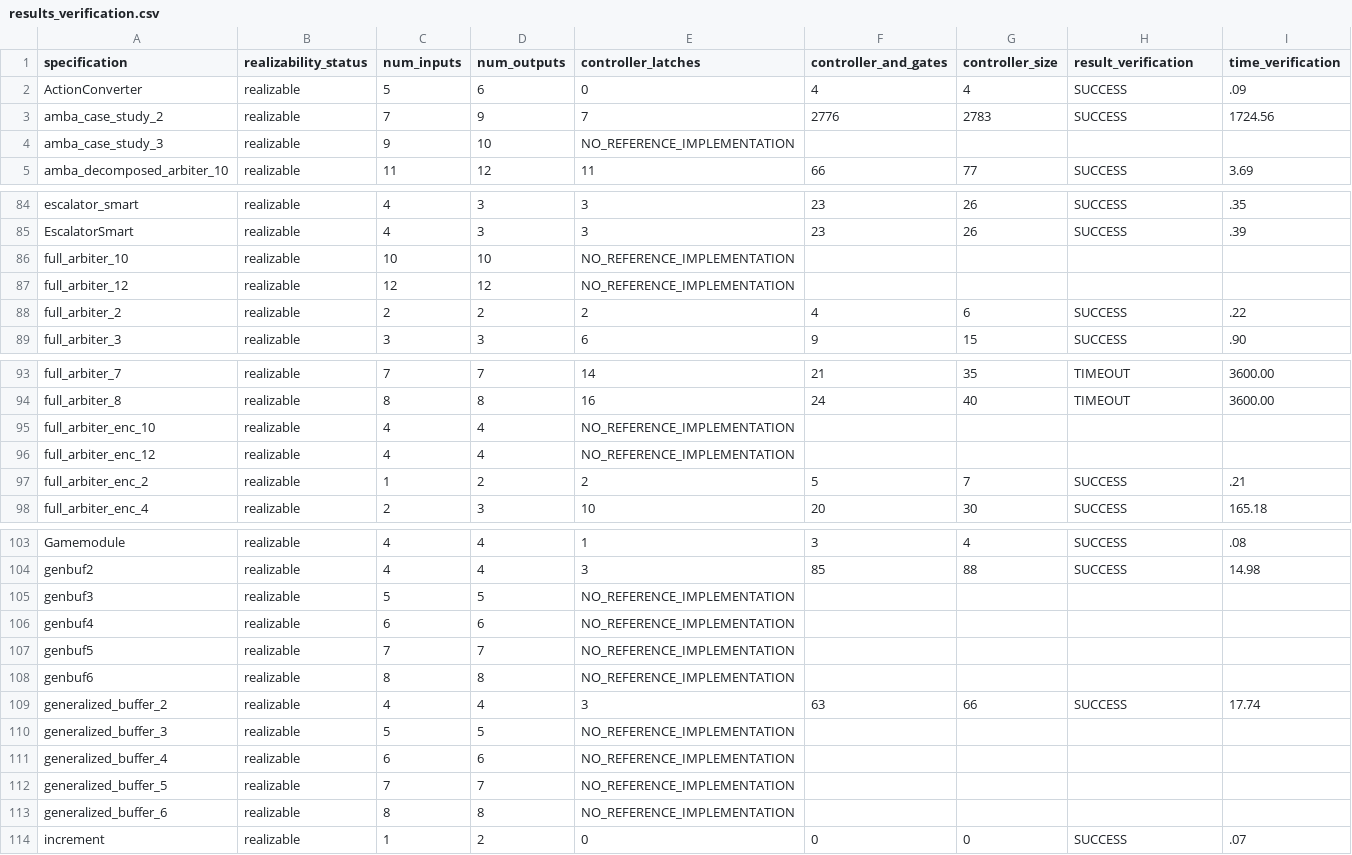
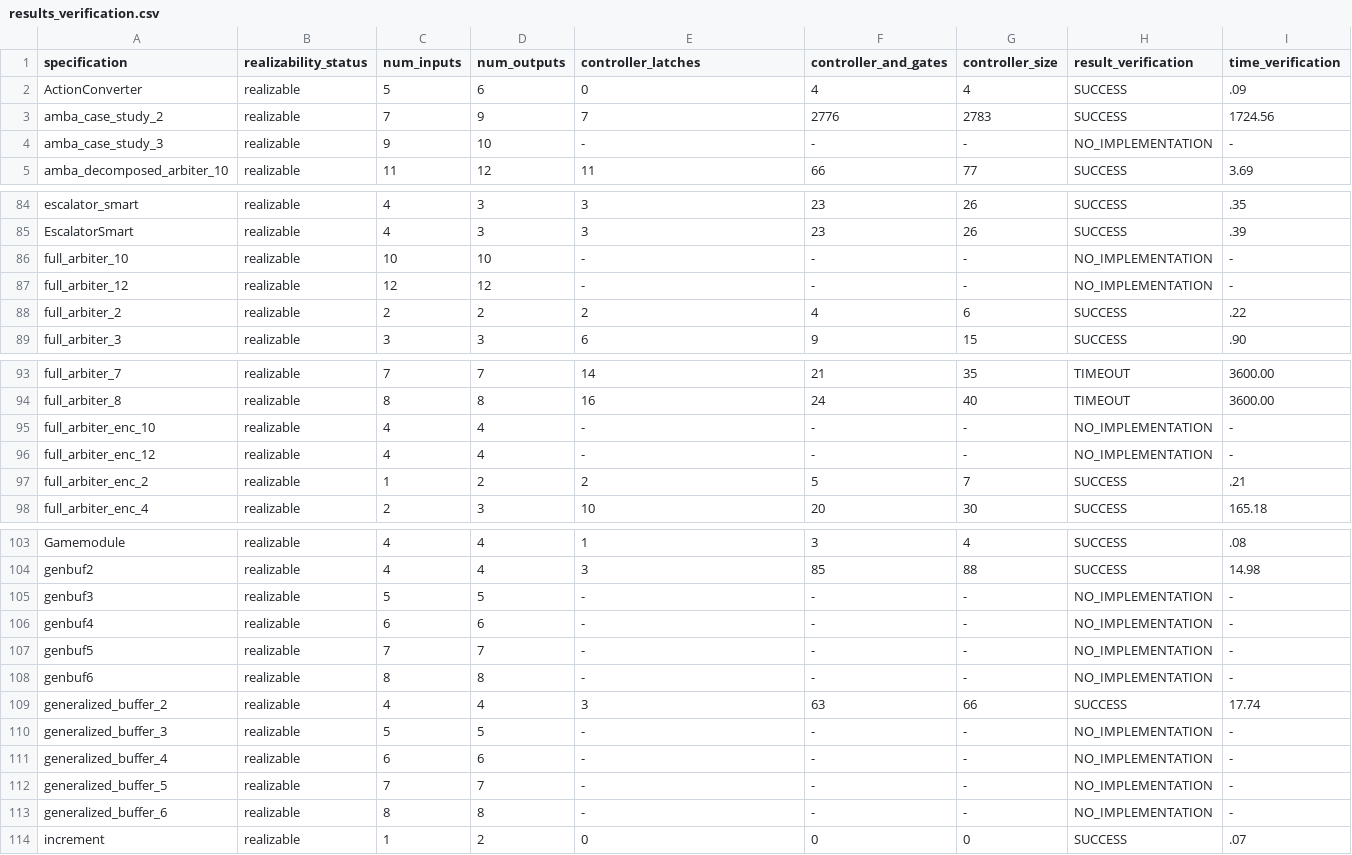
Before and after one commit to meyerphi/syntcomp-reference, a CSV file: results_verification.csv, drawn as a sheet; only a part is shown, gaps mark what is left out.

```diff
--- a/results_verification.csv
+++ b/results_verification.csv
@@ -3,3 +3,3 @@ ActionConverter,realizable,5,6,0,4,4,SUCCESS,.09
 amba_case_study_2,realizable,7,9,7,2776,2783,SUCCESS,1724.56
-amba_case_study_3,realizable,9,10,NO_REFERENCE_IMPLEMENTATION
+amba_case_study_3,realizable,9,10,-,-,-,NO_IMPLEMENTATION,-
 amba_decomposed_arbiter_10,realizable,11,12,11,66,77,SUCCESS,3.69
@@ -85,4 +85,4 @@ escalator_smart,realizable,4,3,3,23,26,SUCCESS,.35
 EscalatorSmart,realizable,4,3,3,23,26,SUCCESS,.39
-full_arbiter_10,realizable,10,10,NO_REFERENCE_IMPLEMENTATION
-full_arbiter_12,realizable,12,12,NO_REFERENCE_IMPLEMENTATION
+full_arbiter_10,realizable,10,10,-,-,-,NO_IMPLEMENTATION,-
+full_arbiter_12,realizable,12,12,-,-,-,NO_IMPLEMENTATION,-
 full_arbiter_2,realizable,2,2,2,4,6,SUCCESS,.22
@@ -94,4 +94,4 @@ full_arbiter_7,realizable,7,7,14,21,35,TIMEOUT,3600.00
 full_arbiter_8,realizable,8,8,16,24,40,TIMEOUT,3600.00
-full_arbiter_enc_10,realizable,4,4,NO_REFERENCE_IMPLEMENTATION
-full_arbiter_enc_12,realizable,4,4,NO_REFERENCE_IMPLEMENTATION
+full_arbiter_enc_10,realizable,4,4,-,-,-,NO_IMPLEMENTATION,-
+full_arbiter_enc_12,realizable,4,4,-,-,-,NO_IMPLEMENTATION,-
 full_arbiter_enc_2,realizable,1,2,2,5,7,SUCCESS,.21
@@ -104,11 +104,11 @@ Gamemodule,realizable,4,4,1,3,4,SUCCESS,.08
 genbuf2,realizable,4,4,3,85,88,SUCCESS,14.98
-genbuf3,realizable,5,5,NO_REFERENCE_IMPLEMENTATION
-genbuf4,realizable,6,6,NO_REFERENCE_IMPLEMENTATION
-genbuf5,realizable,7,7,NO_REFERENCE_IMPLEMENTATION
-genbuf6,realizable,8,8,NO_REFERENCE_IMPLEMENTATION
+genbuf3,realizable,5,5,-,-,-,NO_IMPLEMENTATION,-
+genbuf4,realizable,6,6,-,-,-,NO_IMPLEMENTATION,-
+genbuf5,realizable,7,7,-,-,-,NO_IMPLEMENTATION,-
+genbuf6,realizable,8,8,-,-,-,NO_IMPLEMENTATION,-
 generalized_buffer_2,realizable,4,4,3,63,66,SUCCESS,17.74
-generalized_buffer_3,realizable,5,5,NO_REFERENCE_IMPLEMENTATION
-generalized_buffer_4,realizable,6,6,NO_REFERENCE_IMPLEMENTATION
-generalized_buffer_5,realizable,7,7,NO_REFERENCE_IMPLEMENTATION
-generalized_buffer_6,realizable,8,8,NO_REFERENCE_IMPLEMENTATION
+generalized_buffer_3,realizable,5,5,-,-,-,NO_IMPLEMENTATION,-
+generalized_buffer_4,realizable,6,6,-,-,-,NO_IMPLEMENTATION,-
+generalized_buffer_5,realizable,7,7,-,-,-,NO_IMPLEMENTATION,-
+generalized_buffer_6,realizable,8,8,-,-,-,NO_IMPLEMENTATION,-
 increment,realizable,1,2,0,0,0,SUCCESS,.07
```
Also changed, not shown: 1 other file.
